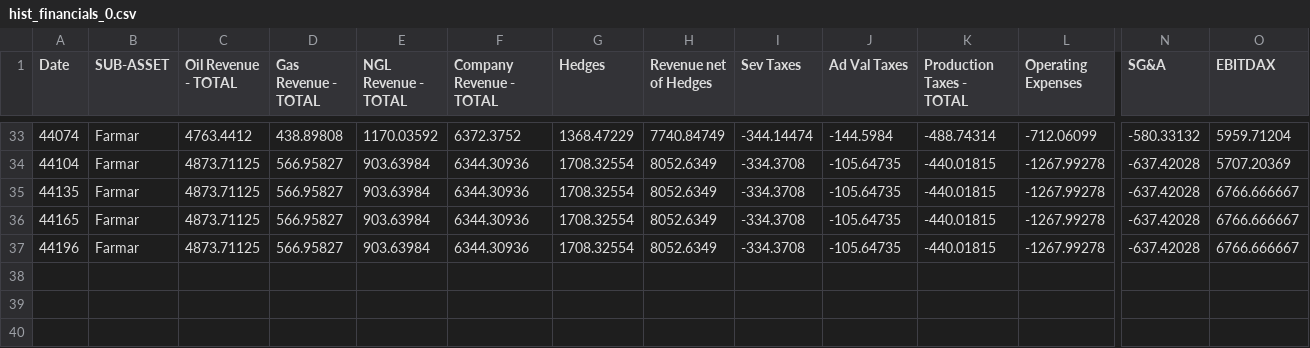
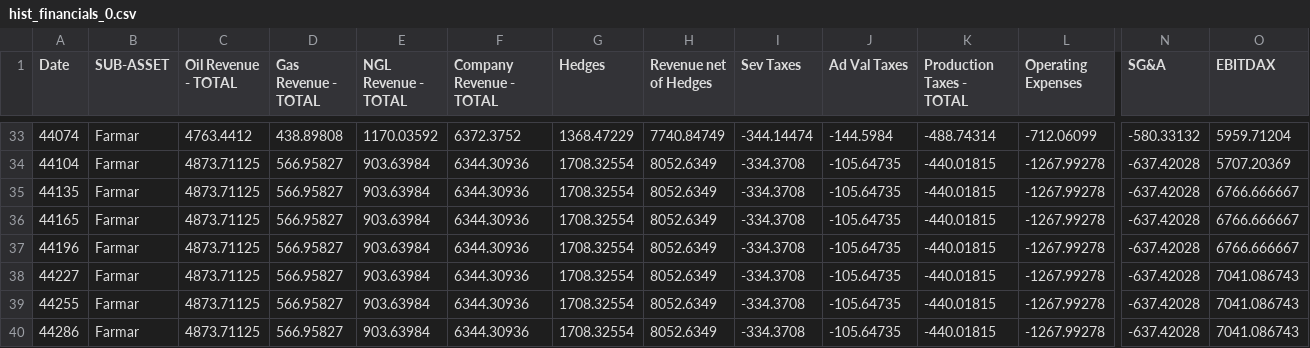
Before and after one commit to optiquant/bootstrapper-og, a CSV file: _model_input/_csv_drivers/hist_financials_0.csv, drawn as a sheet; only a part is shown, gaps mark what is left out; rows hold the shown columns only; the diff names each change by its address in the sheet, - before the commit and + after, or states it on an @@ line.

```diff
--- a/_model_input/_csv_drivers/hist_financials_0.csv
+++ b/_model_input/_csv_drivers/hist_financials_0.csv
+row 38: 44227 | Farmar | 4873.71125 | 566.95827 | 903.63984 | 6344.30936 | 1708.32554 | 8052.6349 | -334.3708 | -105.64735 | -440.01815 | -1267.99278 | -637.42028 | 7041.086743
+row 39: 44255 | Farmar | 4873.71125 | 566.95827 | 903.63984 | 6344.30936 | 1708.32554 | 8052.6349 | -334.3708 | -105.64735 | -440.01815 | -1267.99278 | -637.42028 | 7041.086743
+row 40: 44286 | Farmar | 4873.71125 | 566.95827 | 903.63984 | 6344.30936 | 1708.32554 | 8052.6349 | -334.3708 | -105.64735 | -440.01815 | -1267.99278 | -637.42028 | 7041.086743
```
Also changed, not shown: _model_input/_csv_drivers/current_afes.csv, _model_input/_csv_drivers/current_hedges.csv, 11 other files.
